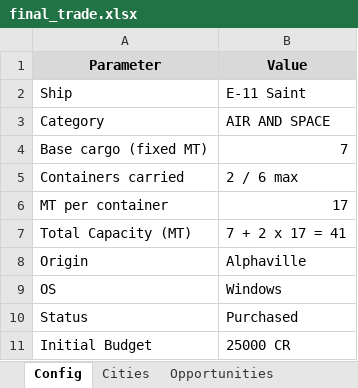
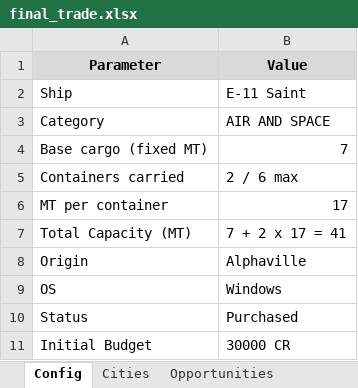
Before and after one commit to lordbutxot/RiseTVP_Marketer, an Excel workbook: final_trade.xlsx, sheet Config, drawn as a sheet; values as stored, in another font and other column widths than the file's, no borders; the diff names each change by its address in the sheet, - before the commit and + after, or states it on an @@ line.

```diff
--- a/final_trade.xlsx (sheet Config)
+++ b/final_trade.xlsx (sheet Config)
-B11 (Value): 25000 CR
+B11 (Value): 30000 CR
```
Also changed, not shown: sheet Opportunities, sheet From Alphaville, sheet Cities, sheet MACRO, 2 other files.
